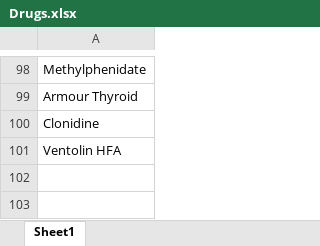
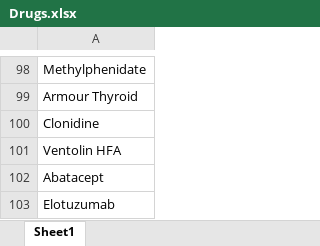
Before and after one commit to bjs250/ChargemasterAnalysis, an Excel workbook: Drugs.xlsx, sheet Sheet1, drawn as a sheet; only a part is shown, gaps mark what is left out; values as stored, in another font and other column widths than the file's, no borders; the diff names each change by its address in the sheet, - before the commit and + after, or states it on an @@ line.

```diff
--- a/Drugs.xlsx (sheet Sheet1)
+++ b/Drugs.xlsx (sheet Sheet1)
+row 102: Abatacept
+row 103: Elotuzumab
```
Also changed, not shown: 3 other files.
